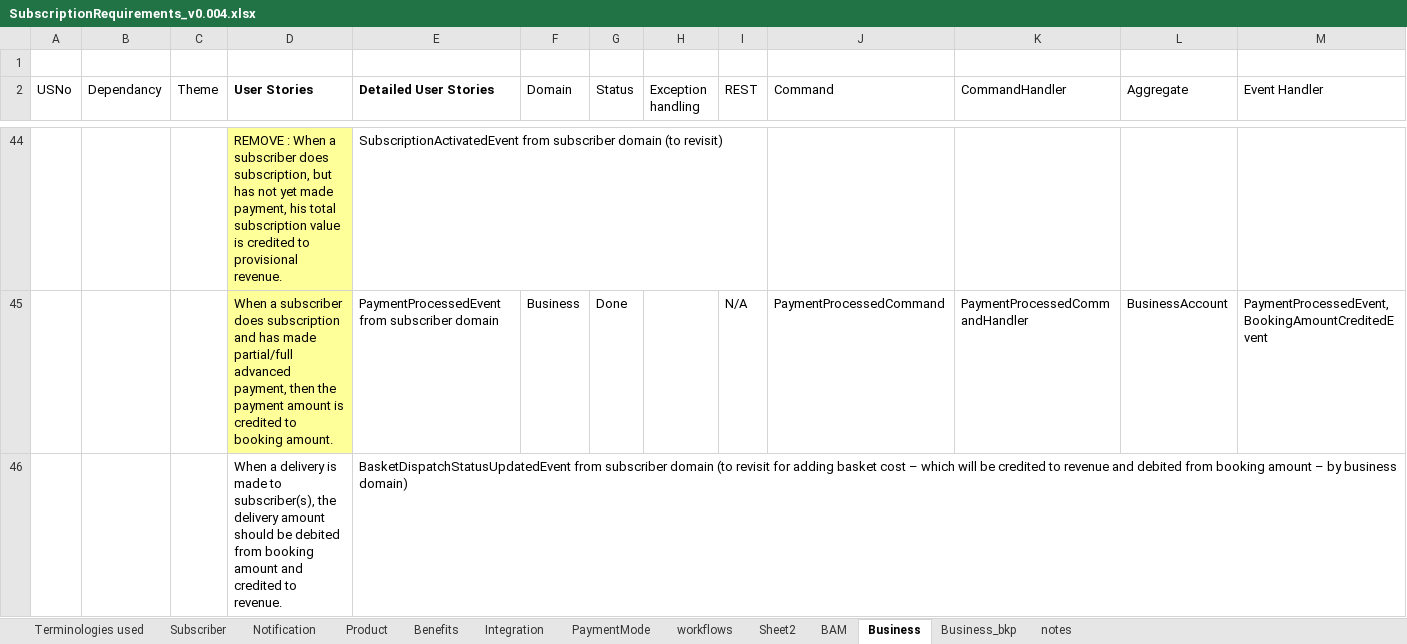
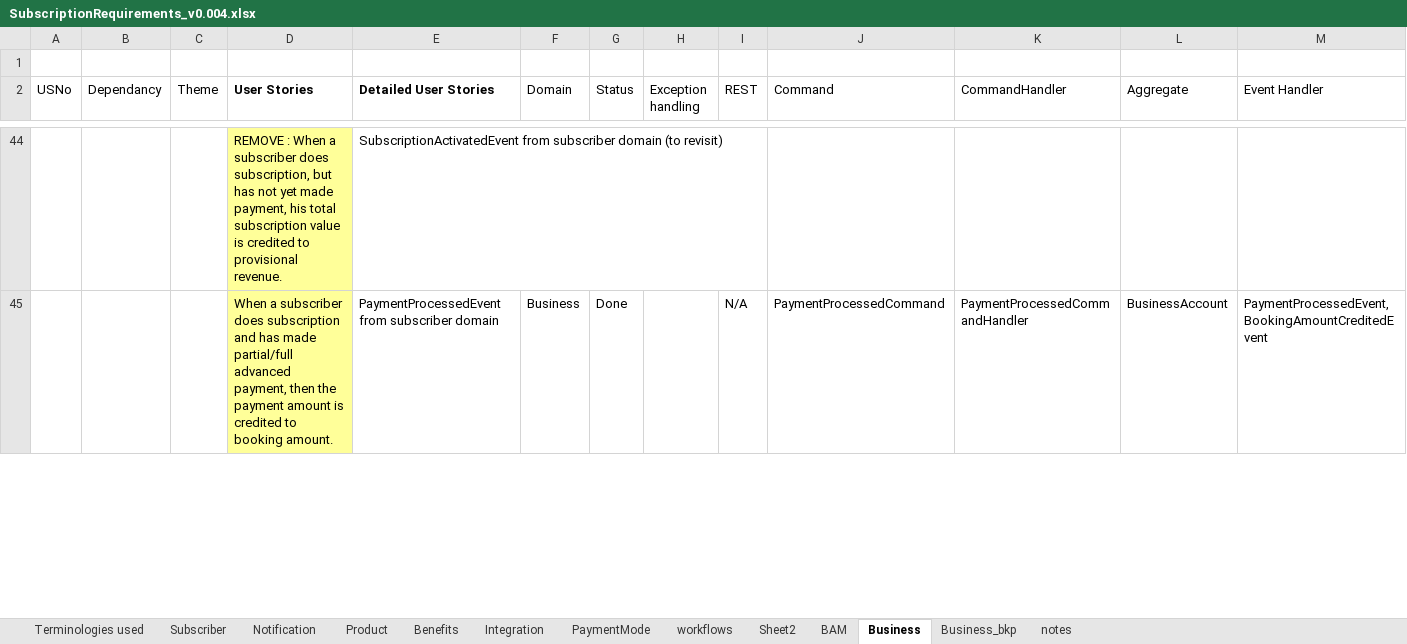
Before and after one commit to soukhyak26/MegaProject, an Excel workbook: documentation/requirements/SubscriptionRequirements_v0.004.xlsx, sheet Business, drawn as a sheet; only a part is shown, gaps mark what is left out; values as stored, in another font and other column widths than the file's, no borders; removed rows and columns are numbered as before the commit, all else as after; rows hold the shown columns only; the diff covers the shown part only; the diff names each change by its address in the sheet, - before the commit and + after, or states it on an @@ line.

Commit message:
Business domain - Completed flow for recieving delivery details

```diff
--- a/documentation/requirements/SubscriptionRequirements_v0.004.xlsx (sheet Business)
+++ b/documentation/requirements/SubscriptionRequirements_v0.004.xlsx (sheet Business)
-row 46:  |  |  | When a delivery is made to subscriber(s), the delivery amount should be debited from booking amount and credited to revenue. | BasketDispatchStatusUpdatedEvent from subscriber domain (to revisit for adding basket cost – which will be credited to revenue and debited from booking amount – by business domain)
```
Also changed, not shown: 1 added row elsewhere in this sheet, 10 other files.
